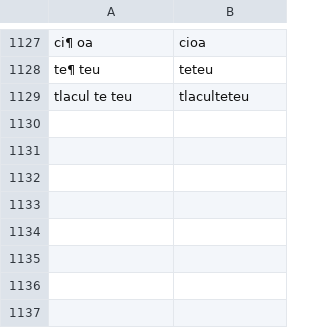
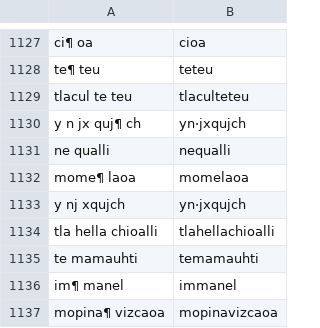
Before and after one commit to ftyers/UD_Classical_Nahuatl-FloCo, a TSV file: scripts/retokenisation.tsv, drawn as a sheet; only a part is shown, gaps mark what is left out.

```diff
--- a/scripts/retokenisation.tsv
+++ b/scripts/retokenisation.tsv
@@ -1129 +1129,9 @@ te¶ teu	teteu
 tlacul te teu	tlaculteteu
+y n jx quj¶ ch	yn·jxqujch
+ne qualli	nequalli
+mome¶ laoa	momelaoa
+y nj xqujch	yn·jxqujch
+tla hella chioalli	tlahellachioalli
+te mamauhti	temamauhti
+im¶ manel	immanel
+mopina¶ vizcaoa	mopinavizcaoa
```
Also changed, not shown: scripts/lexicon.tsv, scripts/normalisation.tsv.
